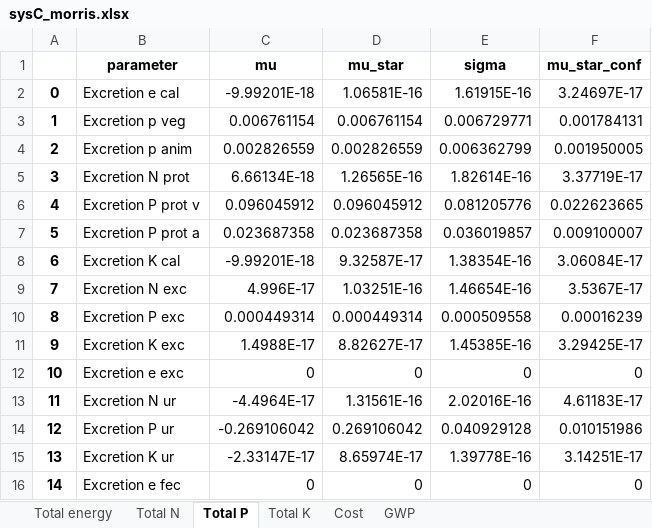
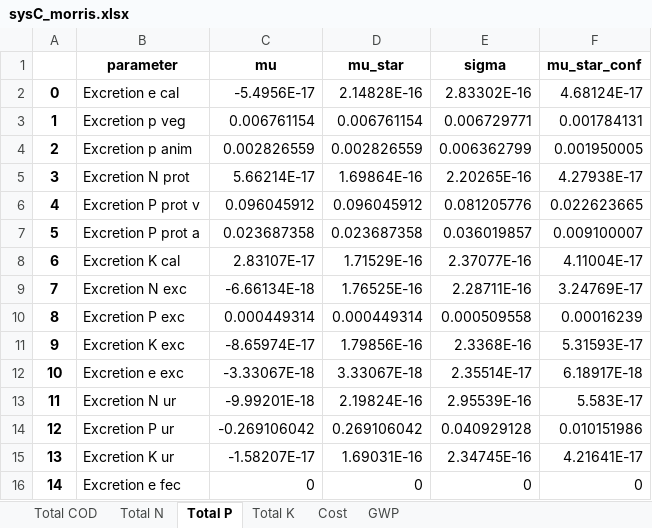
Before and after one commit to QSD-Group/EXPOsan, an Excel workbook: exposan/bwaise/results/sysC_morris.xlsx, sheet Total P, drawn as a sheet; only a part is shown; values as stored, in another font and other column widths than the file's, no borders; the diff covers the shown part only; the diff names each change by its address in the sheet, - before the commit and + after, or states it on an @@ line.

```diff
--- a/exposan/bwaise/results/sysC_morris.xlsx (sheet Total P)
+++ b/exposan/bwaise/results/sysC_morris.xlsx (sheet Total P)
-sheet tab: Total energy
+sheet tab: Total COD
-C2 (mu): -9.99201E-18
+C2 (mu): -5.4956E-17
-D2 (mu_star): 1.06581E-16
+D2 (mu_star): 2.14828E-16
-E2 (sigma): 1.61915E-16
+E2 (sigma): 2.83302E-16
-F2 (mu_star_conf): 3.24697E-17
+F2 (mu_star_conf): 4.68124E-17
-C5 (mu): 6.66134E-18
+C5 (mu): 5.66214E-17
-D5 (mu_star): 1.26565E-16
+D5 (mu_star): 1.69864E-16
-E5 (sigma): 1.82614E-16
+E5 (sigma): 2.20265E-16
-F5 (mu_star_conf): 3.37719E-17
+F5 (mu_star_conf): 4.27938E-17
-C8 (mu): -9.99201E-18
+C8 (mu): 2.83107E-17
-D8 (mu_star): 9.32587E-17
+D8 (mu_star): 1.71529E-16
-E8 (sigma): 1.38354E-16
+E8 (sigma): 2.37077E-16
-F8 (mu_star_conf): 3.06084E-17
+F8 (mu_star_conf): 4.11004E-17
-C9 (mu): 4.996E-17
+C9 (mu): -6.66134E-18
-D9 (mu_star): 1.03251E-16
+D9 (mu_star): 1.76525E-16
-E9 (sigma): 1.46654E-16
+E9 (sigma): 2.28711E-16
-F9 (mu_star_conf): 3.5367E-17
+F9 (mu_star_conf): 3.24769E-17
-C11 (mu): 1.4988E-17
+C11 (mu): -8.65974E-17
-D11 (mu_star): 8.82627E-17
+D11 (mu_star): 1.79856E-16
-E11 (sigma): 1.45385E-16
+E11 (sigma): 2.3368E-16
-F11 (mu_star_conf): 3.29425E-17
+F11 (mu_star_conf): 5.31593E-17
-C12 (mu): 0
+C12 (mu): -3.33067E-18
-D12 (mu_star): 0
+D12 (mu_star): 3.33067E-18
-E12 (sigma): 0
+E12 (sigma): 2.35514E-17
-F12 (mu_star_conf): 0
+F12 (mu_star_conf): 6.18917E-18
-C13 (mu): -4.4964E-17
+C13 (mu): -9.99201E-18
-D13 (mu_star): 1.31561E-16
+D13 (mu_star): 2.19824E-16
-E13 (sigma): 2.02016E-16
+E13 (sigma): 2.95539E-16
-F13 (mu_star_conf): 4.61183E-17
+F13 (mu_star_conf): 5.583E-17
-C15 (mu): -2.33147E-17
+C15 (mu): -1.58207E-17
-D15 (mu_star): 8.65974E-17
+D15 (mu_star): 1.69031E-16
-E15 (sigma): 1.39778E-16
+E15 (sigma): 2.34745E-16
-F15 (mu_star_conf): 3.14251E-17
+F15 (mu_star_conf): 4.21641E-17
```
Also changed, not shown: 301 edited cells elsewhere in this sheet, sheet Total K, sheet Total COD, exposan/bwaise/results/morris_normalized_combined.xlsx, exposan/bwaise/results/sysA_morris.xlsx, 57 other files.
